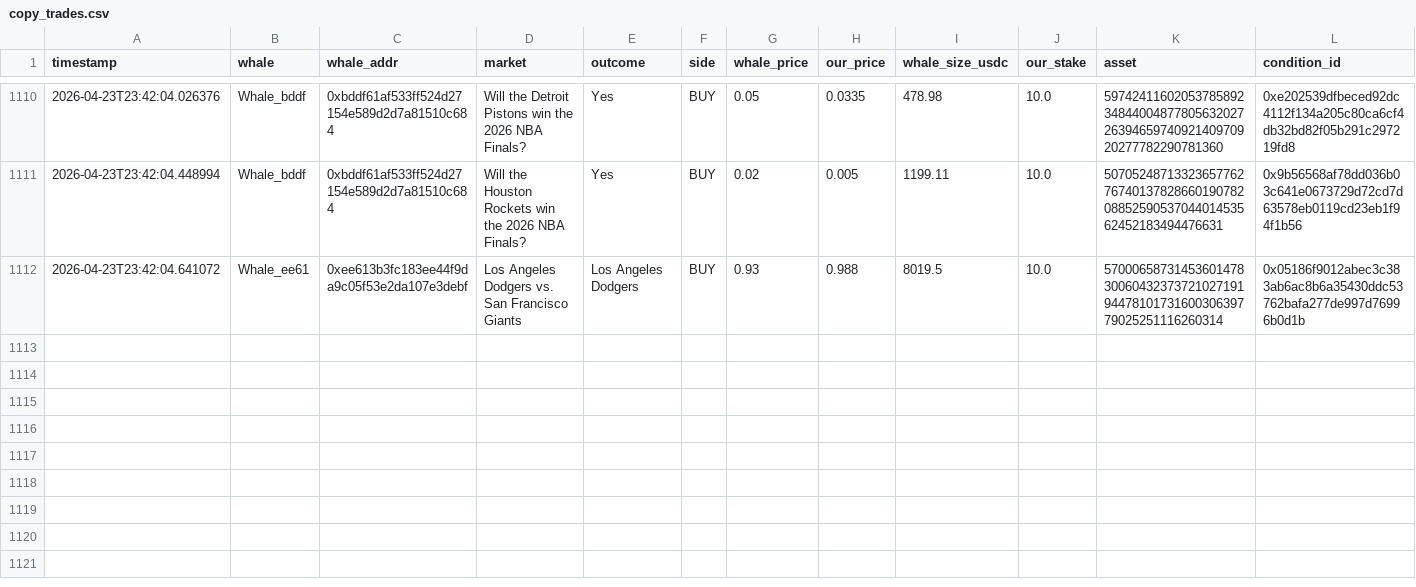
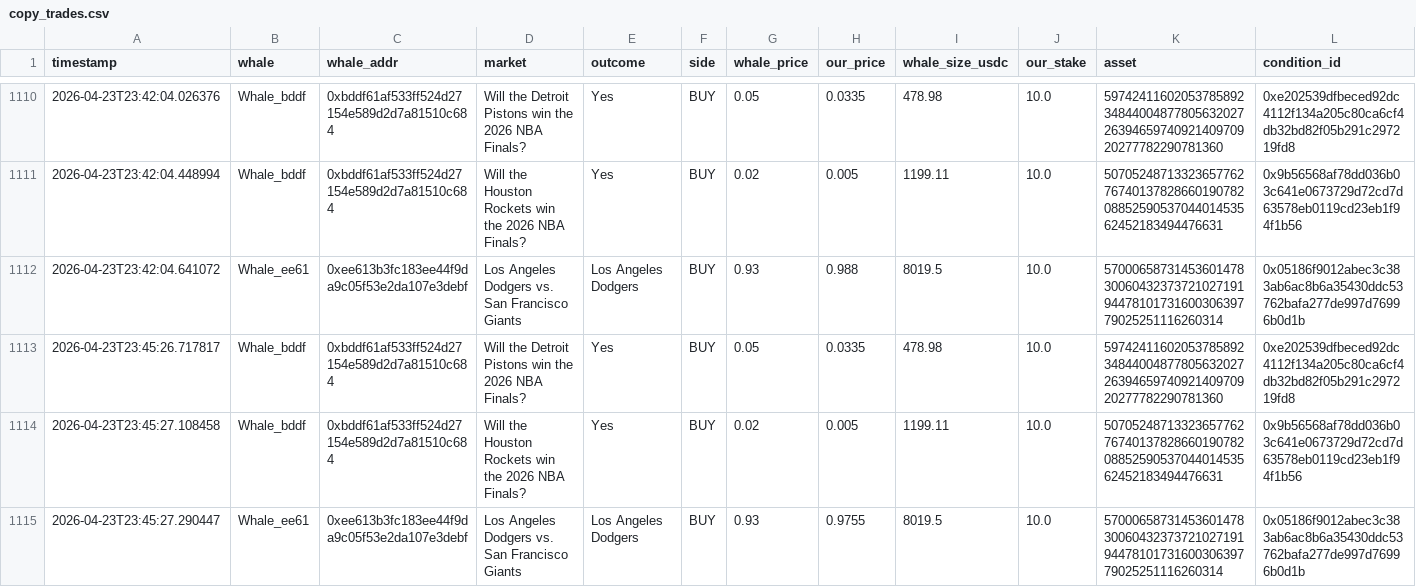
Before and after one commit to hectorm17/polymarket-tracker, a CSV file: copy_trades.csv, drawn as a sheet; only a part is shown, gaps mark what is left out; rows hold the shown columns only; the diff names each change by its address in the sheet, - before the commit and + after, or states it on an @@ line.

Commit message:
auto: update copy_trades.csv 23:45

```diff
--- a/copy_trades.csv
+++ b/copy_trades.csv
+row 1113: 2026-04-23T23:45:26.717817 | Whale_bddf | 0xbddf61af533ff524d27154e589d2d7a81510c684 | Will the Detroit Pistons win the 2026 NBA Finals? | Yes | BUY | 0.05 | 0.0335 | 478.98 | 10.0 | 59742411602053785892348440048778056320272639465974092140970920277782290781360 | 0xe202539dfbeced92dc4112f134a205c80ca6cf4db32bd82f05b291c297219fd8
+row 1114: 2026-04-23T23:45:27.108458 | Whale_bddf | 0xbddf61af533ff524d27154e589d2d7a81510c684 | Will the Houston Rockets win the 2026 NBA Finals? | Yes | BUY | 0.02 | 0.005 | 1199.11 | 10.0 | 50705248713323657762767401378286601907820885259053704401453562452183494476631 | 0x9b56568af78dd036b03c641e0673729d72cd7d63578eb0119cd23eb1f94f1b56
+row 1115: 2026-04-23T23:45:27.290447 | Whale_ee61 | 0xee613b3fc183ee44f9da9c05f53e2da107e3debf | Los Angeles Dodgers vs. San Francisco Giants | Los Angeles Dodgers | BUY | 0.93 | 0.9755 | 8019.5 | 10.0 | 57000658731453601478300604323737210271919447810173160030639779025251116260314 | 0x05186f9012abec3c383ab6ac8b6a35430ddc53762bafa277de997d76996b0d1b
```
